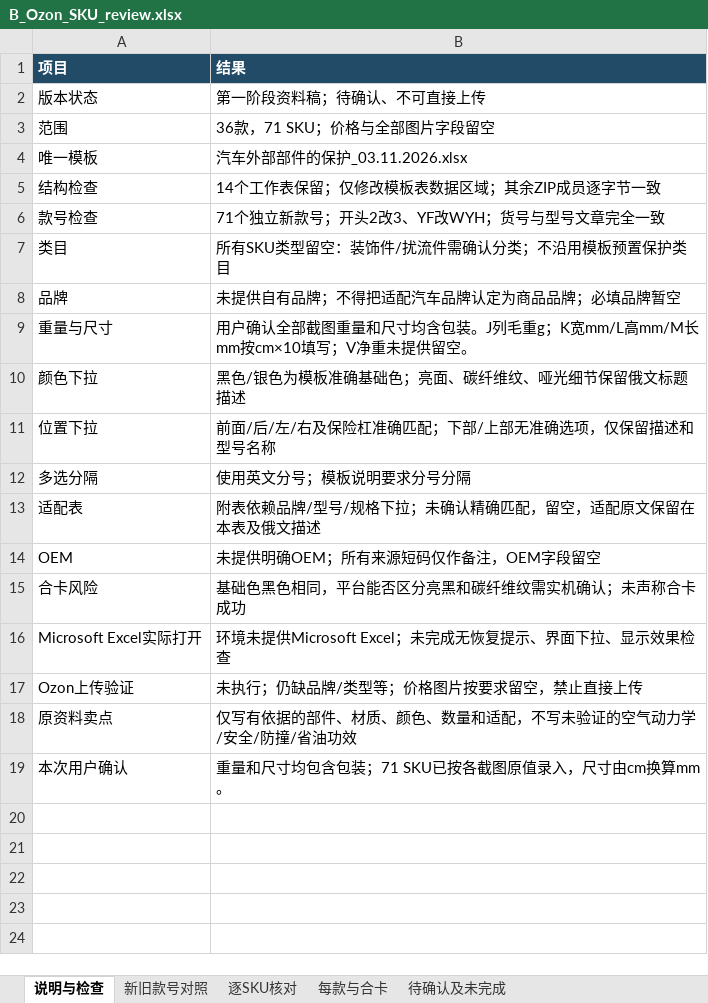
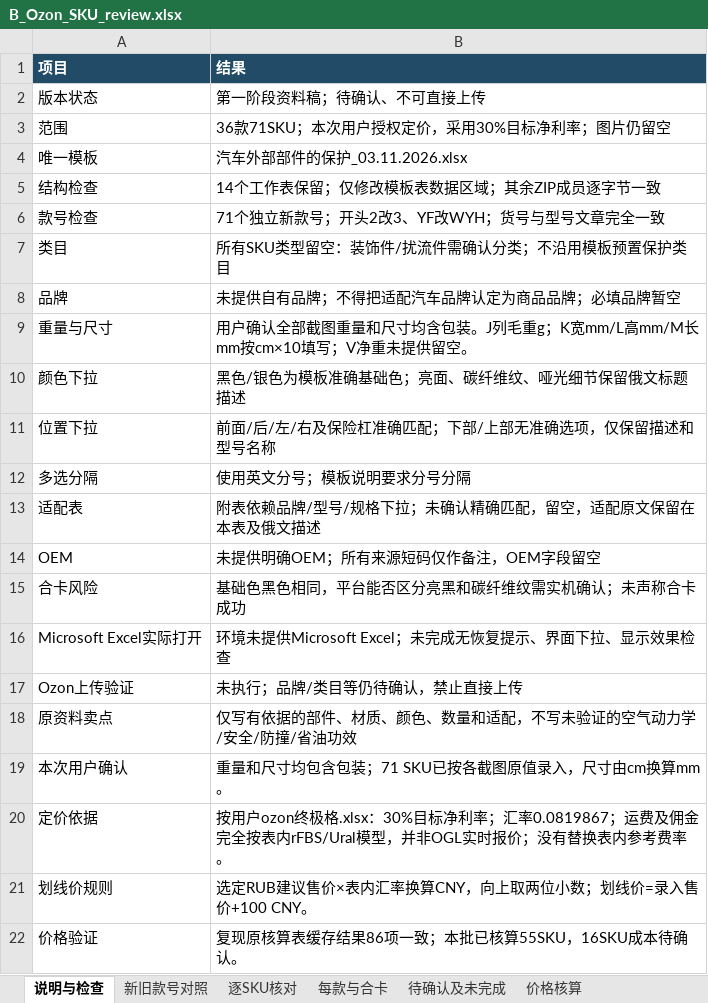
Before and after one commit to yinghuaw983-dotcom/test, an Excel workbook: ozon/phase1/20261106-2355/B_Ozon_SKU_review.xlsx, sheet 说明与检查, drawn as a sheet; values as stored, in another font and other column widths than the file's, no borders; the diff names each change by its address in the sheet, - before the commit and + after, or states it on an @@ line.

```diff
--- a/ozon/phase1/20261106-2355/B_Ozon_SKU_review.xlsx (sheet 说明与检查)
+++ b/ozon/phase1/20261106-2355/B_Ozon_SKU_review.xlsx (sheet 说明与检查)
+sheet tab: 价格核算
-B3 (结果): 36款，71 SKU；价格与全部图片字段留空
+B3 (结果): 36款71SKU；本次用户授权定价，采用30%目标净利率；图片仍留空
-B17 (结果): 未执行；仍缺品牌/类型等；价格图片按要求留空，禁止直接上传
+B17 (结果): 未执行；品牌/类目等仍待确认，禁止直接上传
+row 20: 定价依据 | 按用户ozon终极格.xlsx：30%目标净利率；汇率0.0819867；运费及佣金完全按表内rFBS/Ural模型，并非OGL实时报价；没有替换表内参考费率。
+row 21: 划线价规则 | 选定RUB建议售价×表内汇率换算CNY，向上取两位小数；划线价=录入售价+100 CNY。
+row 22: 价格验证 | 复现原核算表缓存结果86项一致；本批已核算55SKU，16SKU成本待确认。
```
Also changed, not shown: sheet 逐SKU核对, sheet 待确认及未完成, 1 other file.
